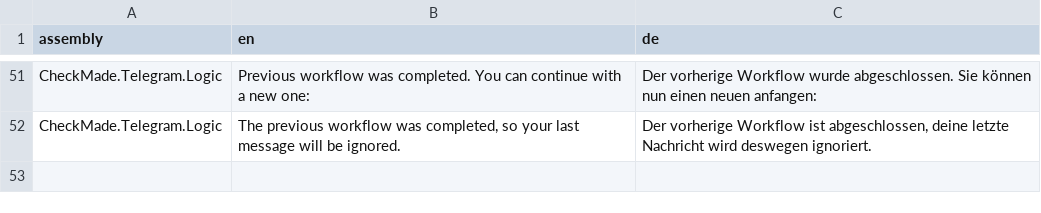
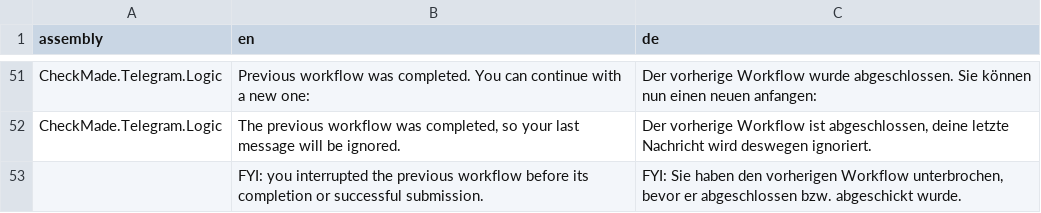
Before and after one commit to CheckMadeLtd/CheckMade, a TSV file: Src/CheckMade.Common.Utils/UiTranslation/TargetLanguages/de.tsv, drawn as a sheet; only a part is shown, gaps mark what is left out.

Commit message:
Implement features and refactor to pass ProcessInputAsync_PrefixesWarning_WhenUserInterruptedCurrentWorkflow_WithNewBotCommand

```diff
--- a/Src/CheckMade.Common.Utils/UiTranslation/TargetLanguages/de.tsv
+++ b/Src/CheckMade.Common.Utils/UiTranslation/TargetLanguages/de.tsv
@@ -52 +52,2 @@ CheckMade.Telegram.Logic	Previous workflow was completed. You can continue with
 CheckMade.Telegram.Logic	The previous workflow was completed, so your last message will be ignored.	Der vorherige Workflow ist abgeschlossen, deine letzte Nachricht wird deswegen ignoriert.
+	FYI: you interrupted the previous workflow before its completion or successful submission.	FYI: Sie haben den vorherigen Workflow unterbrochen, bevor er abgeschlossen bzw. abgeschickt wurde.
```
Also changed, not shown: 7 other files.
